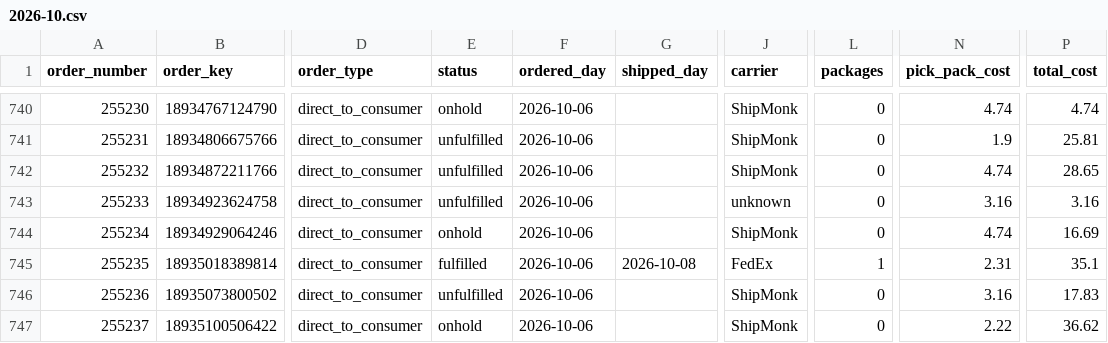
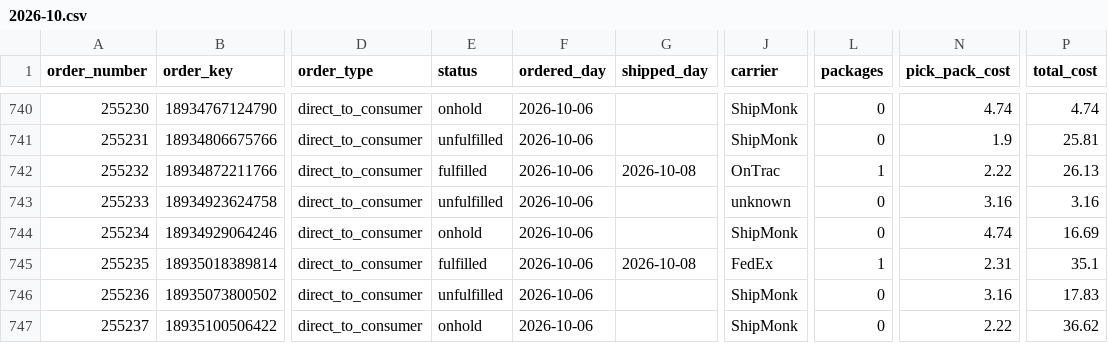
Before and after one commit to taitran-star/ctu-fin-sync-8x2k, a CSV file: data/shipmonk_orders/2026-10.csv, drawn as a sheet; only a part is shown, gaps mark what is left out; the diff covers the shown part only; the diff names each change by its address in the sheet, - before the commit and + after, or states it on an @@ line.

```diff
--- a/data/shipmonk_orders/2026-10.csv
+++ b/data/shipmonk_orders/2026-10.csv
-E742 (status): unfulfilled
+E742 (status): fulfilled
-G742 (shipped_day): (empty)
+G742 (shipped_day): 2026-10-08
-J742 (carrier): ShipMonk
+J742 (carrier): OnTrac
-L742 (packages): 0
+L742 (packages): 1
-N742 (pick_pack_cost): 4.74
+N742 (pick_pack_cost): 2.22
-P742 (total_cost): 28.65
+P742 (total_cost): 26.13
```
Also changed, not shown: 6 added rows and 27 edited cells elsewhere in this file, 1 other file.
